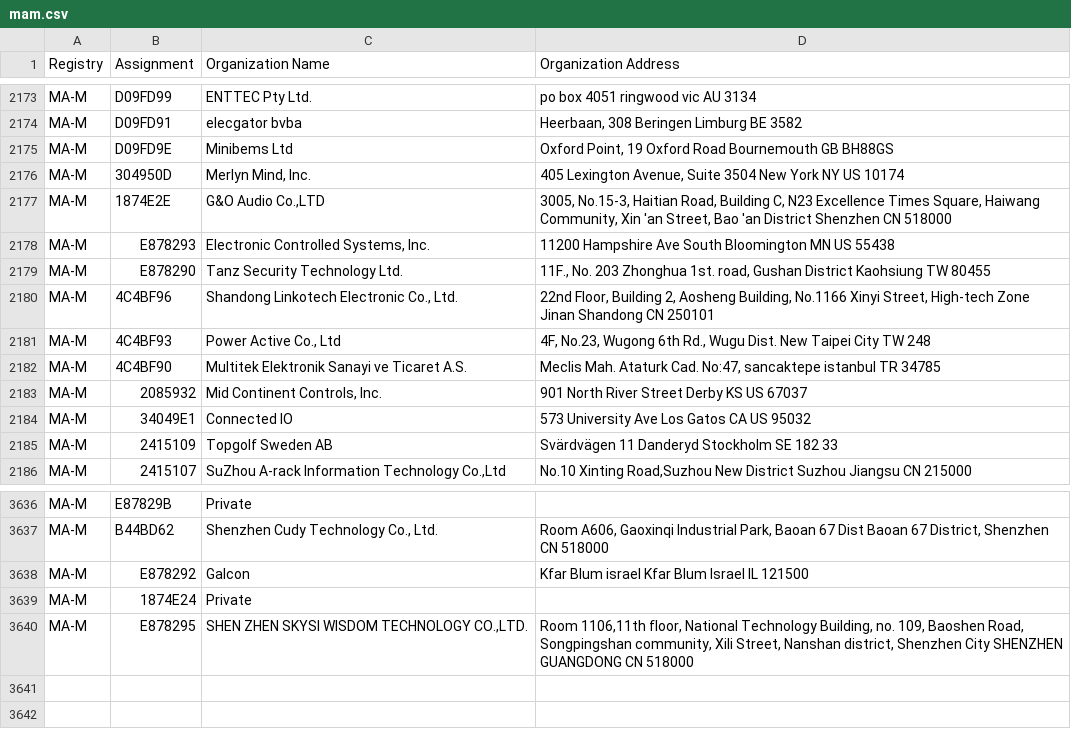
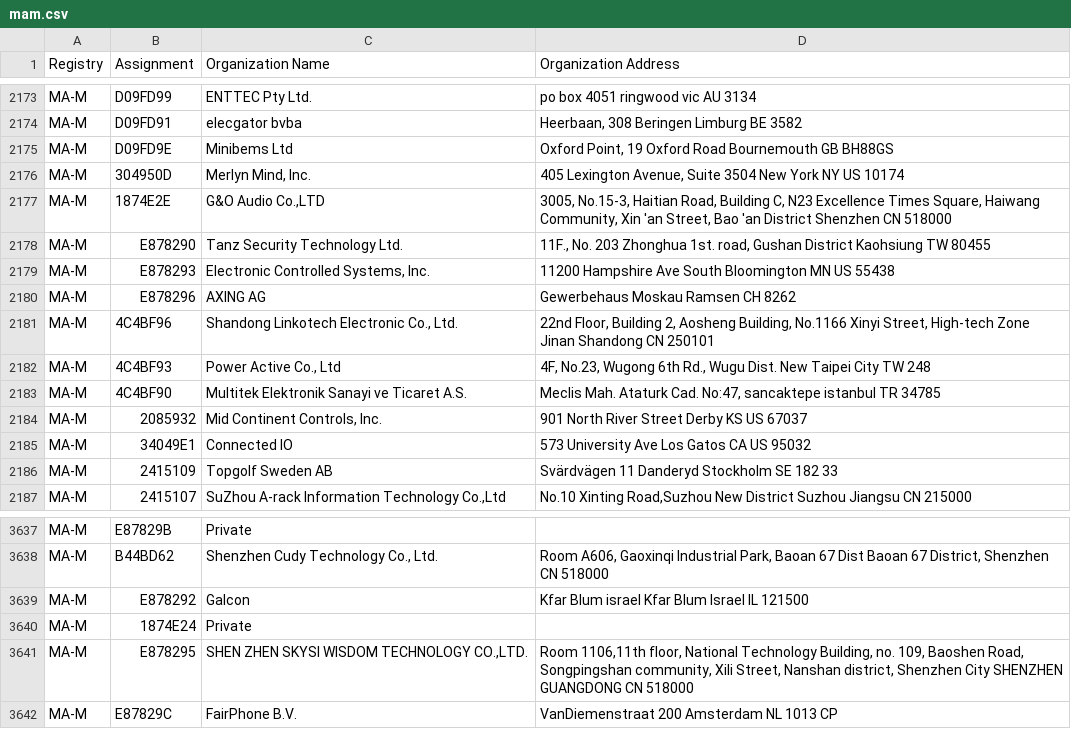
Before and after one commit to hdm/mac-ages, a CSV file: data/ieee/mam.csv, drawn as a sheet; only a part is shown, gaps mark what is left out.

```diff
--- a/data/ieee/mam.csv
+++ b/data/ieee/mam.csv
@@ -2177,4 +2177,5 @@ MA-M,304950D,"Merlyn Mind, Inc.","405 Lexington Avenue, Suite 3504 New York NY U
 MA-M,1874E2E,"G&O Audio Co.,LTD","3005, No.15-3, Haitian Road, Building C, N23 Excellence Times Square, Haiwang Community, Xin 'an Street, Bao 'an District Shenzhen  CN 518000 "
+MA-M,E878290,Tanz Security Technology Ltd.,"11F., No. 203 Zhonghua 1st. road, Gushan District Kaohsiung  TW 80455 "
 MA-M,E878293,"Electronic Controlled Systems, Inc.",11200 Hampshire Ave South Bloomington MN US 55438
-MA-M,E878290,Tanz Security Technology Ltd.,"11F., No. 203 Zhonghua 1st. road, Gushan District Kaohsiung  TW 80455 "
+MA-M,E878296,AXING AG,Gewerbehaus Moskau Ramsen  CH 8262
 MA-M,4C4BF96,"Shandong Linkotech Electronic Co., Ltd.","22nd Floor, Building 2, Aosheng Building, No.1166 Xinyi Street, High-tech Zone Jinan Shandong CN 250101 "
@@ -3640 +3641,2 @@ MA-M,1874E24,Private,
 MA-M,E878295,"SHEN ZHEN SKYSI WISDOM TECHNOLOGY CO.,LTD.","Room 1106,11th floor, National Technology Building, no. 109, Baoshen Road, Songpingshan community, Xili Street, Nanshan district, Shenzhen City SHENZHEN GUANGDONG CN 518000 "
+MA-M,E87829C,FairPhone B.V.,VanDiemenstraat 200 Amsterdam  NL 1013 CP
```
Also changed, not shown: data/ieee/oui36.csv, 3 other files.
